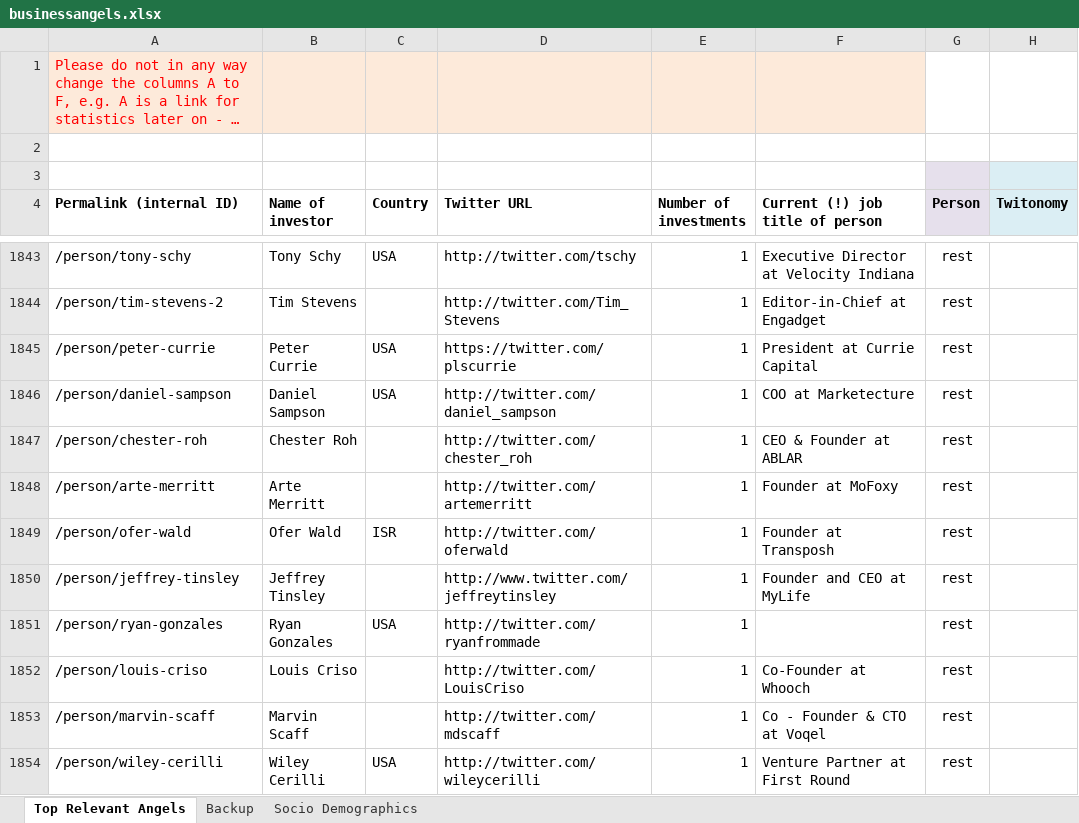
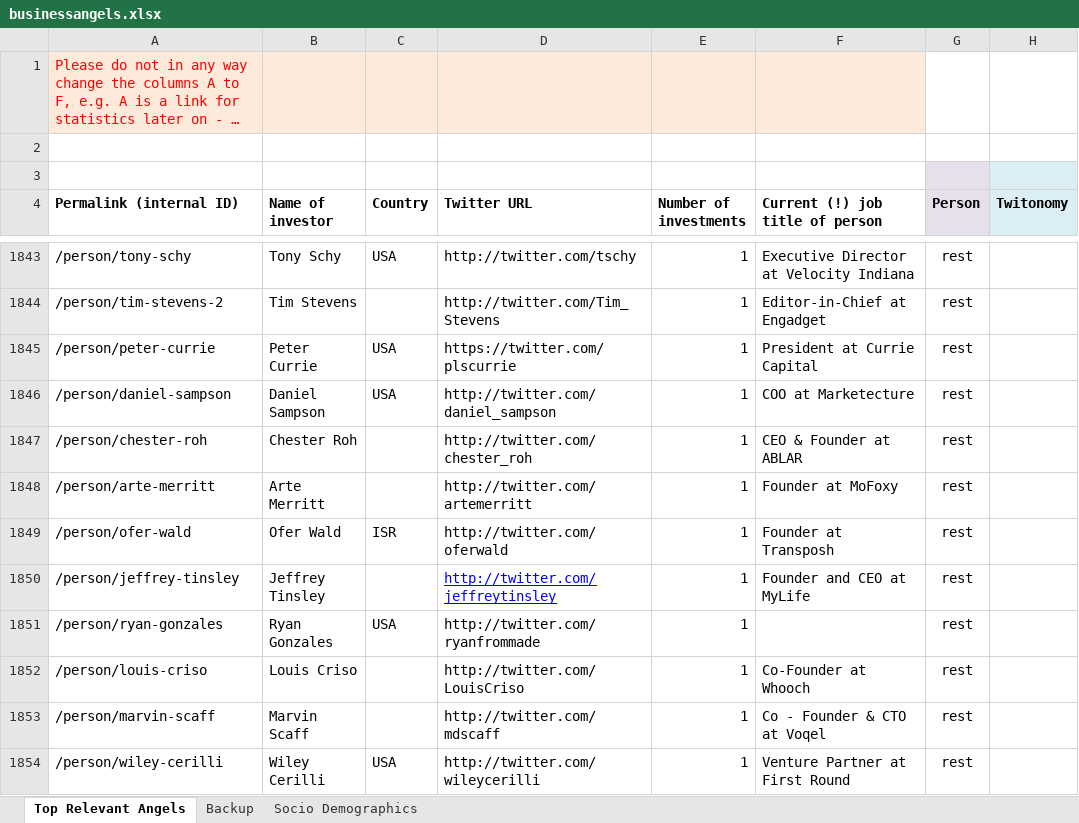
Before and after one commit to Santhz77/Twitter_Analysis, an Excel workbook: businessangels.xlsx, sheet Top Relevant Angels, drawn as a sheet; only a part is shown, gaps mark what is left out; long unchanged cells end in …; values as stored, in another font and other column widths than the file's, no borders; the diff names each change by its address in the sheet, - before the commit and + after, or states it on an @@ line.

```diff
--- a/businessangels.xlsx (sheet Top Relevant Angels)
+++ b/businessangels.xlsx (sheet Top Relevant Angels)
-D1850 (Twitter URL): http://www.twitter.com/jeffreytinsley
+D1850 (Twitter URL): http://twitter.com/jeffreytinsley
@@ D1850 underline: off → on, text colour: black → #0000FF @@
```
Also changed, not shown: 12 other files.
